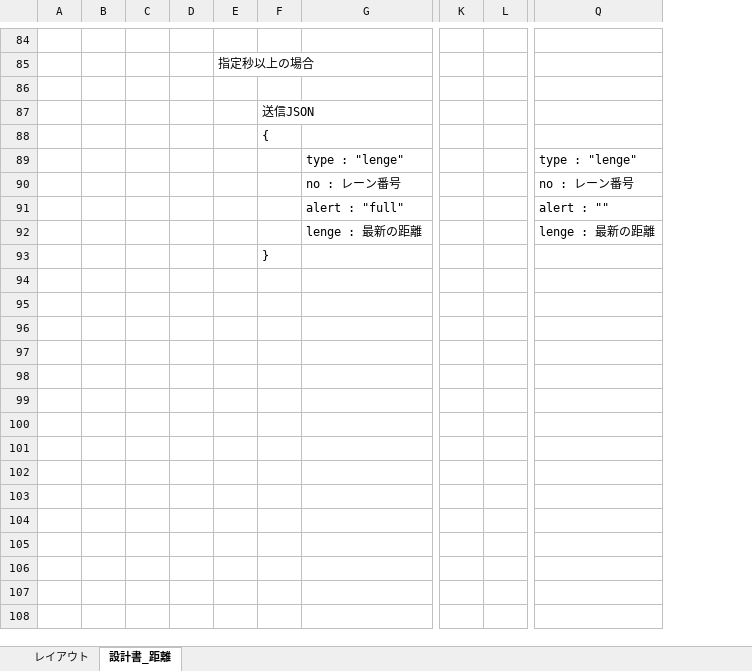
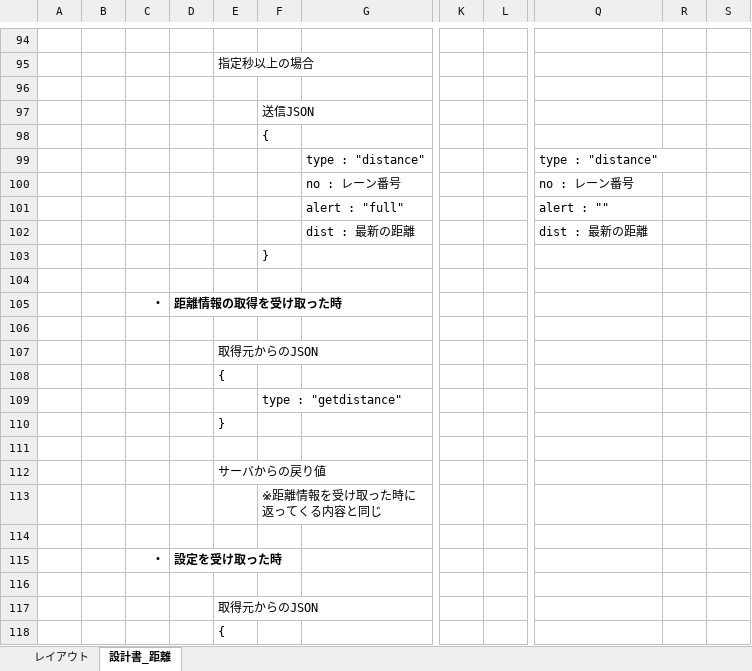
Before and after one commit to jisedai-1105/CounterServer, an Excel workbook: 設計書.xlsx, sheet 設計書_距離, drawn as a sheet; only a part is shown, gaps mark what is left out; values as stored, in another font and other column widths than the file's, no borders; charts and pictures not drawn; removed rows and columns are numbered as before the commit, all else as after; rows hold the shown columns only; the diff covers the shown part only; the diff names each change by its address in the sheet, - before the commit and + after, or states it on an @@ line.

```diff
--- a/設計書.xlsx (sheet 設計書_距離)
+++ b/設計書.xlsx (sheet 設計書_距離)
-column K, empty
-column L, empty
+column K, empty
+column L, empty
+column R, empty
+column S, empty
-row 89:  |  |  |  |  |  | type : "lenge" |  |  | type : "lenge"
+row 99:  |  |  |  |  |  | type : "distance" |  |  | type : "distance"
-row 92:  |  |  |  |  |  | lenge : 最新の距離 |  |  | lenge : 最新の距離
+row 102:  |  |  |  |  |  | dist : 最新の距離 |  |  | dist : 最新の距離
+row 104: (empty)
+row 105:  |  | ・ | 距離情報の取得を受け取った時
+row 106: (empty)
+row 107:  |  |  |  | 取得元からのJSON
+row 108:  |  |  |  | {
+row 109:  |  |  |  |  | type : "getdistance"
+row 110:  |  |  |  | }
+row 111: (empty)
+row 112:  |  |  |  | サーバからの戻り値
+row 113:  |  |  |  |  | ※距離情報を受け取った時に返ってくる内容と同じ
+row 114: (empty)
+row 115:  |  | ・ | 設定を受け取った時
+row 116: (empty)
+row 117:  |  |  |  | 取得元からのJSON
+row 118:  |  |  |  | {
```
Also changed, not shown: 109 added rows, 3 removed rows, 3 edited cells and cell formats elsewhere in this sheet, charts or pictures, 6 other files.
